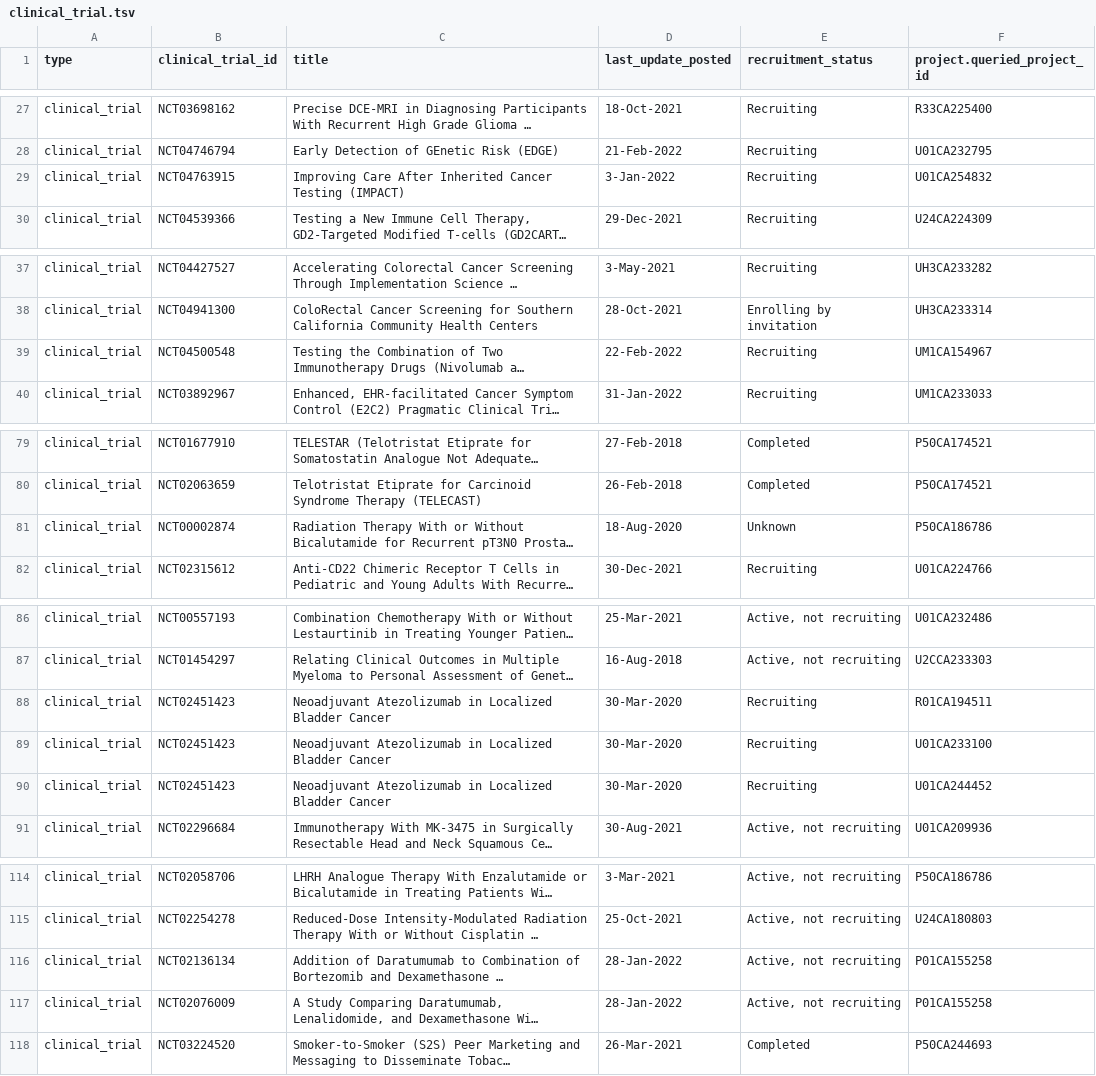
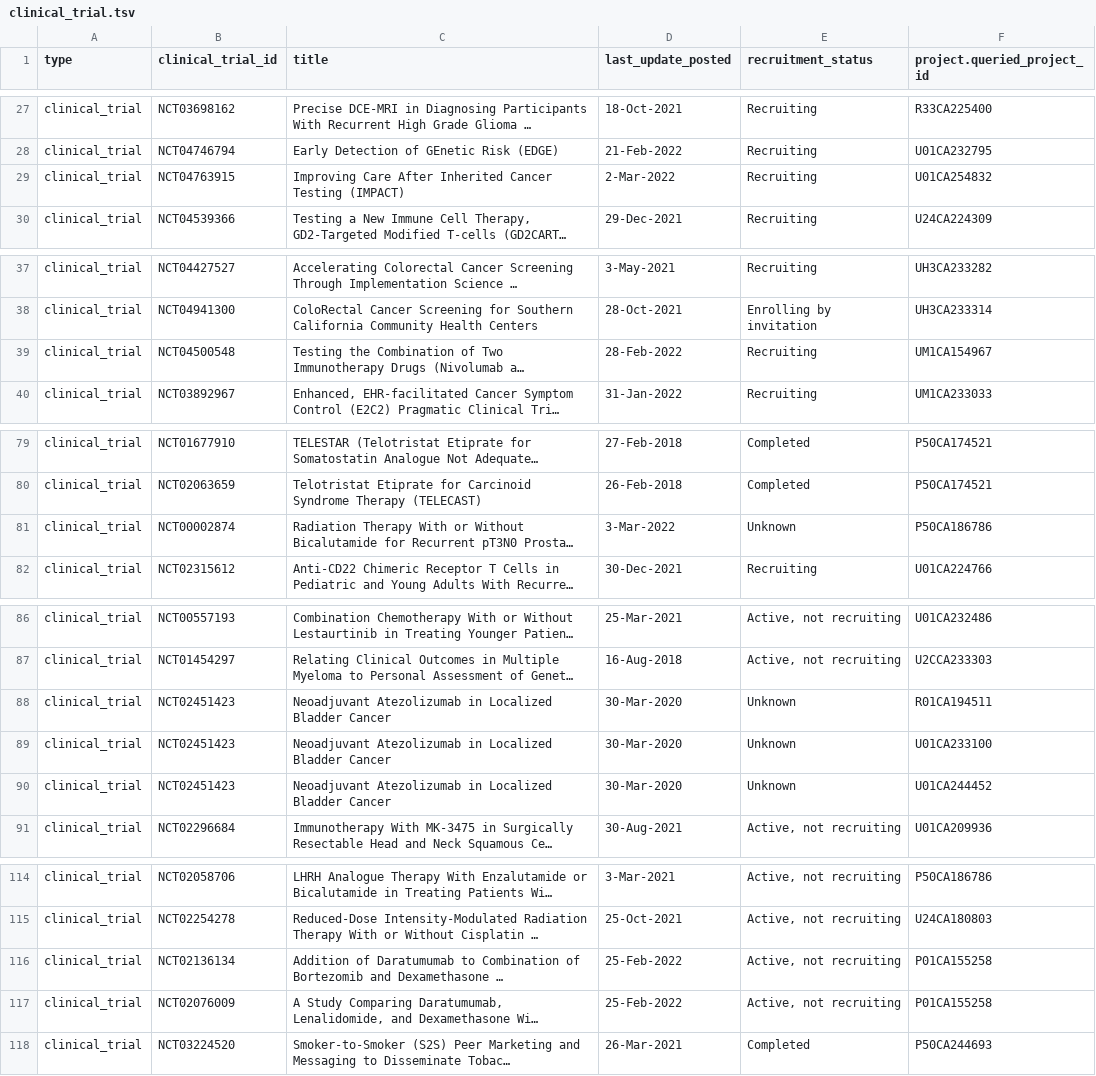
Before and after one commit to CBIIT/INS-ETL, a TSV file: data/clinical_trial.tsv, drawn as a sheet; only a part is shown, gaps mark what is left out; long unchanged cells end in …; the diff covers the shown part only; the diff names each change by its address in the sheet, - before the commit and + after, or states it on an @@ line.

```diff
--- a/data/clinical_trial.tsv
+++ b/data/clinical_trial.tsv
-D29 (last_update_posted): 3-Jan-2022
+D29 (last_update_posted): 2-Mar-2022
-D39 (last_update_posted): 22-Feb-2022
+D39 (last_update_posted): 28-Feb-2022
-D81 (last_update_posted): 18-Aug-2020
+D81 (last_update_posted): 3-Mar-2022
-E88:E90 (recruitment_status): Recruiting
+E88:E90 (recruitment_status): Unknown
-D116:D117 (last_update_posted): 28-Jan-2022
+D116:D117 (last_update_posted): 25-Feb-2022
```
Also changed, not shown: 3 edited cells elsewhere in this file, data/geo.tsv, data/sra.tsv, 3 other files.
